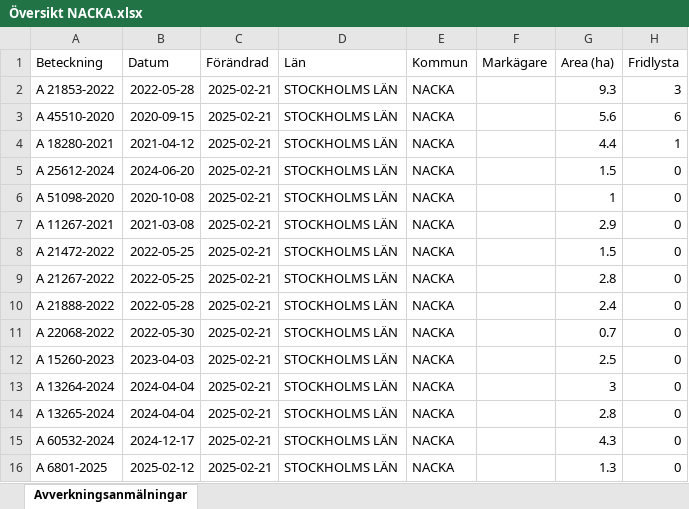
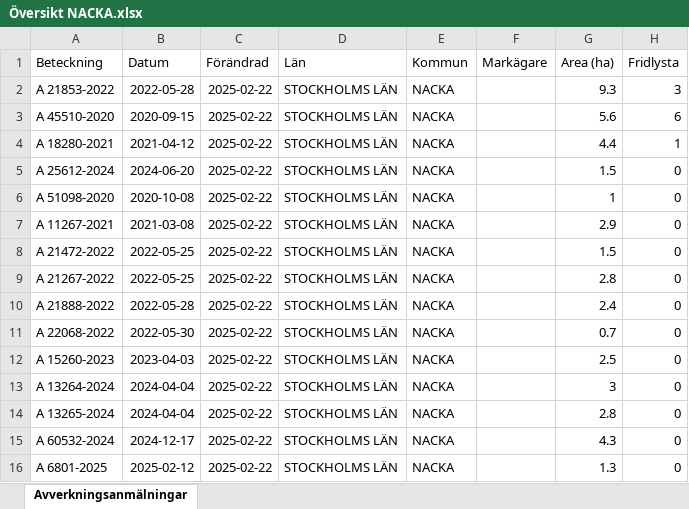
Before and after one commit to klasma/Logging_0182, an Excel workbook: Översikt NACKA.xlsx, sheet Avverkningsanmälningar, drawn as a sheet; only a part is shown; values as stored, in another font and other column widths than the file's, no borders; the diff names each change by its address in the sheet, - before the commit and + after, or states it on an @@ line.

```diff
--- a/Översikt NACKA.xlsx (sheet Avverkningsanmälningar)
+++ b/Översikt NACKA.xlsx (sheet Avverkningsanmälningar)
-C2:C16 (Förändrad): 2025-02-21
+C2:C16 (Förändrad): 2025-02-22
```
Also changed, not shown: artfynd/A 18280-2021 artfynd.xlsx, artfynd/A 21853-2022 artfynd.xlsx, 22 other files.
